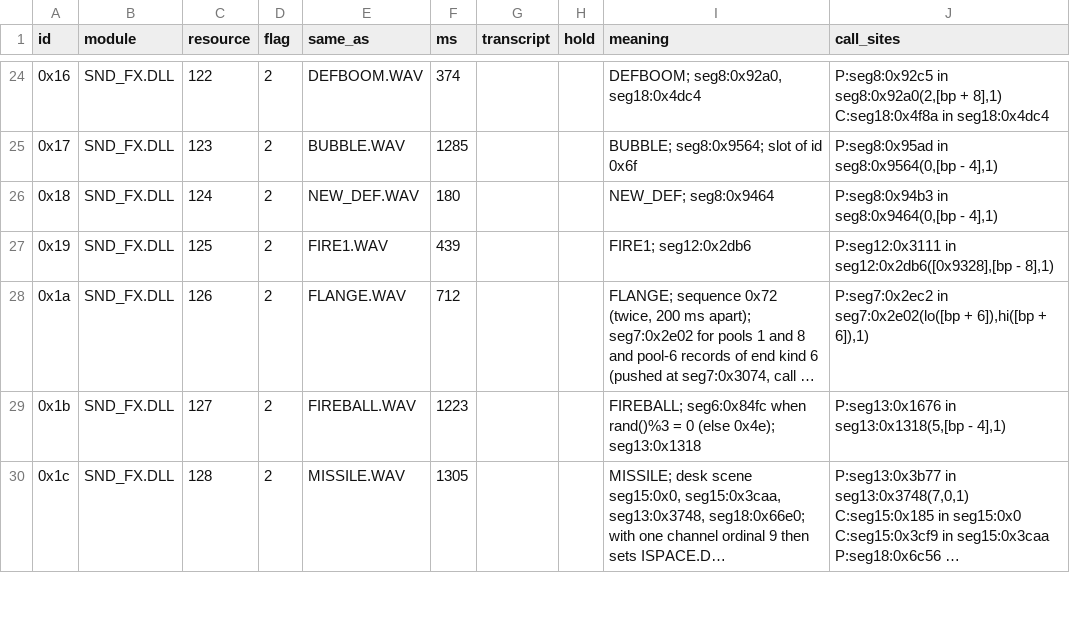
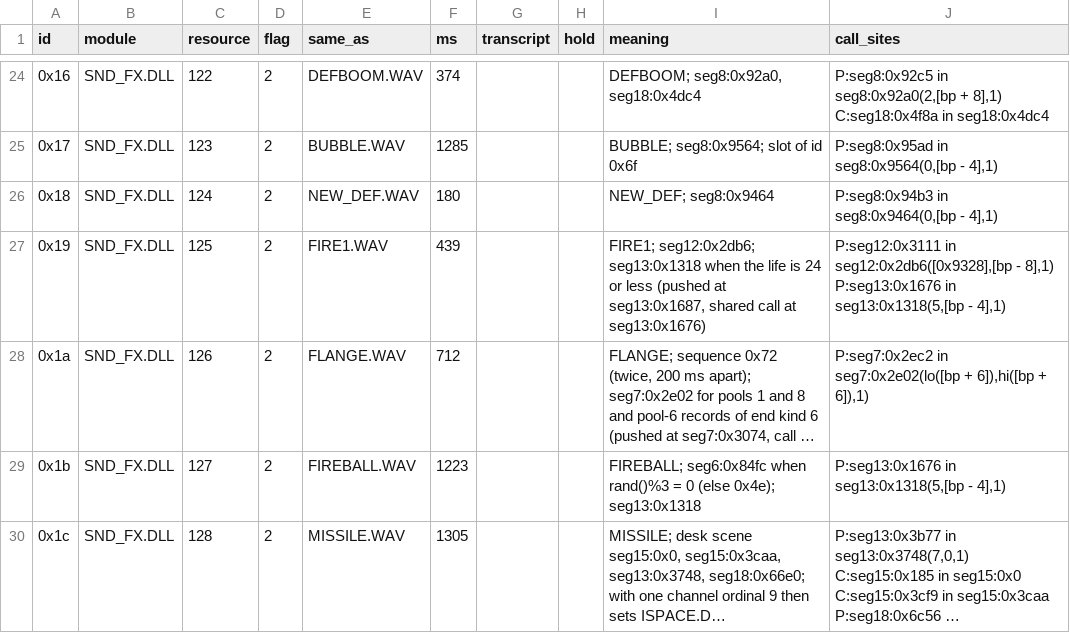
Before and after one commit to stev0760/operation-open-space, a TSV file: re/artifacts/sounds.tsv, drawn as a sheet; only a part is shown, gaps mark what is left out; long unchanged cells end in …; the diff names each change by its address in the sheet, - before the commit and + after, or states it on an @@ line.

```diff
--- a/re/artifacts/sounds.tsv
+++ b/re/artifacts/sounds.tsv
-I27 (meaning): FIRE1; seg12:0x2db6
+I27 (meaning): FIRE1; seg12:0x2db6; seg13:0x1318 when the life is 24 or less (pushed at seg13:0x1687, shared call at seg13:0x1676)
-J27 (call_sites): …- 8],1)
+J27 (call_sites): …- 8],1) P:seg13:0x1676 in seg13:0x1318(5,[bp - 4],1)
```
Also changed, not shown: 12 other files.
